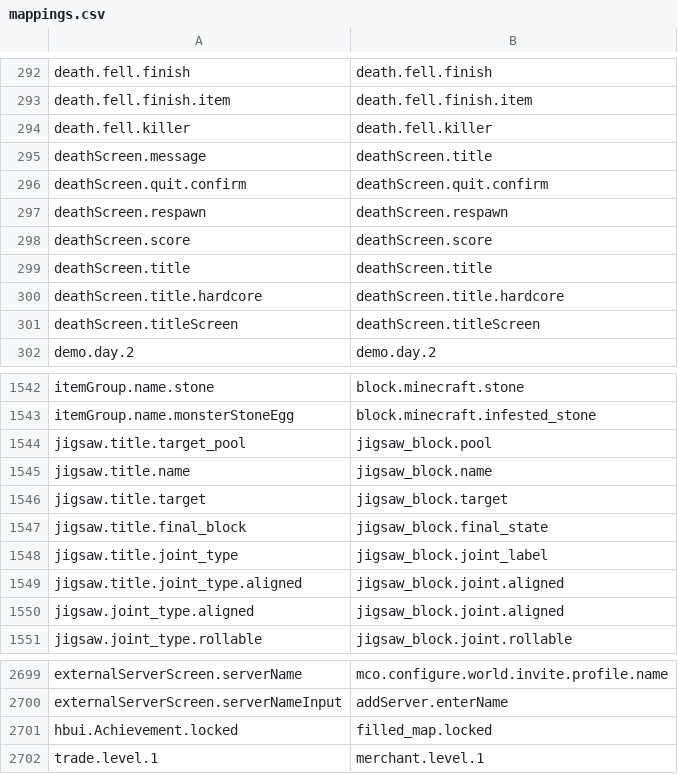
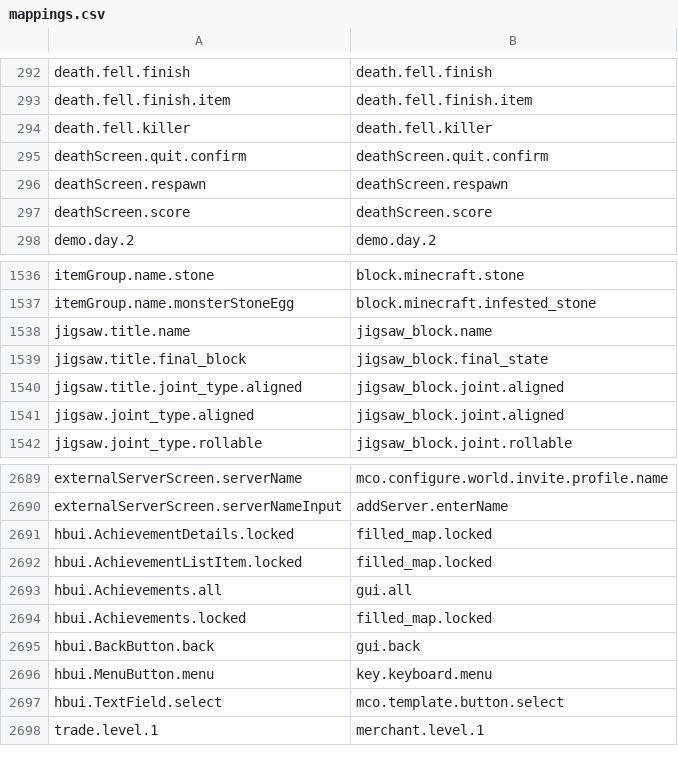
Before and after one commit to Madis0/mc-language-porter, a CSV file: mappings.csv, drawn as a sheet; only a part is shown, gaps mark what is left out; the diff covers the shown part only.

```diff
--- a/mappings.csv
+++ b/mappings.csv
@@ -294,3 +294,2 @@ death.fell.finish.item,death.fell.finish.item
 death.fell.killer,death.fell.killer
-deathScreen.message,deathScreen.title
 deathScreen.quit.confirm,deathScreen.quit.confirm
@@ -298,5 +297,2 @@ deathScreen.respawn,deathScreen.respawn
 deathScreen.score,deathScreen.score
-deathScreen.title,deathScreen.title
-deathScreen.title.hardcore,deathScreen.title.hardcore
-deathScreen.titleScreen,deathScreen.titleScreen
 demo.day.2,demo.day.2
@@ -1543,7 +1537,4 @@ itemGroup.name.stone,block.minecraft.stone
 itemGroup.name.monsterStoneEgg,block.minecraft.infested_stone
-jigsaw.title.target_pool,jigsaw_block.pool
 jigsaw.title.name,jigsaw_block.name
-jigsaw.title.target,jigsaw_block.target
 jigsaw.title.final_block,jigsaw_block.final_state
-jigsaw.title.joint_type,jigsaw_block.joint_label
 jigsaw.title.joint_type.aligned,jigsaw_block.joint.aligned
@@ -2700,3 +2690,9 @@ externalServerScreen.serverName,mco.configure.world.invite.profile.name
 externalServerScreen.serverNameInput,addServer.enterName
-hbui.Achievement.locked,filled_map.locked
+hbui.AchievementDetails.locked,filled_map.locked
+hbui.AchievementListItem.locked,filled_map.locked
+hbui.Achievements.all,gui.all
+hbui.Achievements.locked,filled_map.locked
+hbui.BackButton.back,gui.back
+hbui.MenuButton.menu,key.keyboard.menu
+hbui.TextField.select,mco.template.button.select
 trade.level.1,merchant.level.1
```
Also changed, not shown: 3 added rows, 6 removed rows and 4 edited cells elsewhere in this file, 2 other files.
